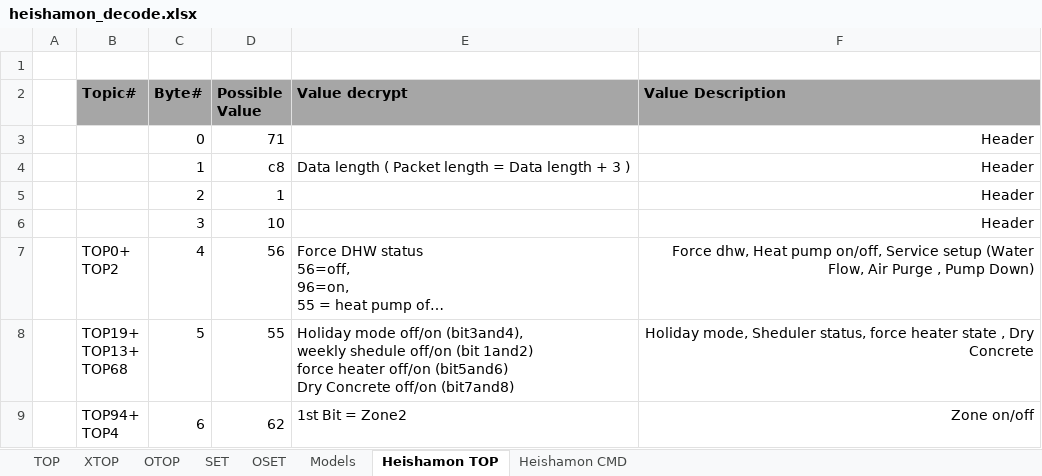
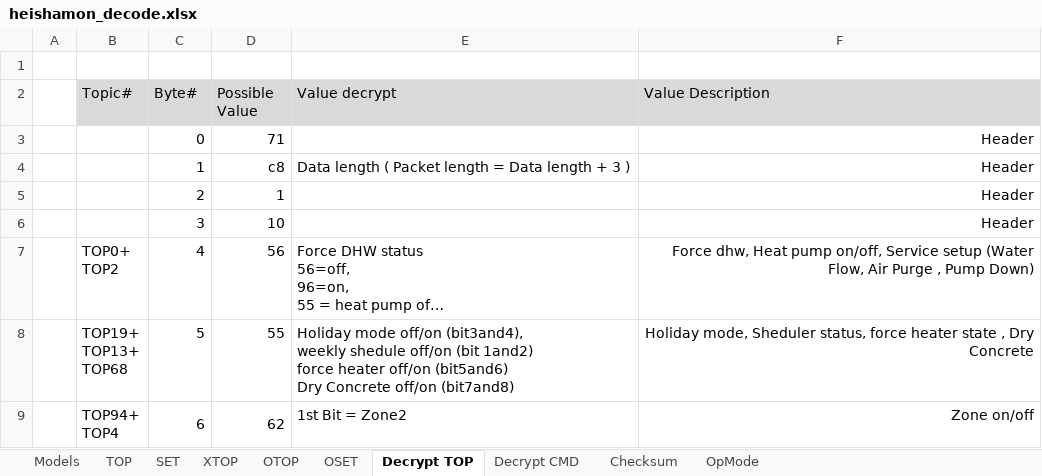
Before and after one commit to psopso/esphome_components, an Excel workbook: prototypes/panasonic_heatpump/heishamon_decode.xlsx, sheet Decrypt TOP, drawn as a sheet; only a part is shown; long unchanged cells end in …; values as stored, in another font and other column widths than the file's, no borders; the diff names each change by its address in the sheet, - before the commit and + after, or states it on an @@ line.

```diff
--- a/prototypes/panasonic_heatpump/heishamon_decode.xlsx (sheet Decrypt TOP)
+++ b/prototypes/panasonic_heatpump/heishamon_decode.xlsx (sheet Decrypt TOP)
-sheet tab: Heishamon TOP
+sheet tab: Decrypt TOP
-sheet tab: Heishamon CMD
+sheet tab: Decrypt CMD
+sheet tab: Checksum
+sheet tab: OpMode
@@ sheet tab order changed: Models | TOP | SET | XTOP | OTOP | OSET | Decrypt TOP | Decrypt CMD | Checksum | OpMode @@
@@ B2:F2 fill: #A6A6A6 → #D9D9D9, bold: on → off @@
```
Also changed, not shown: sheet SET, sheet TOP, sheet Decrypt CMD, sheet Models, sheet OSET, sheet OTOP, 1 more sheet, formulas that keep their value.
